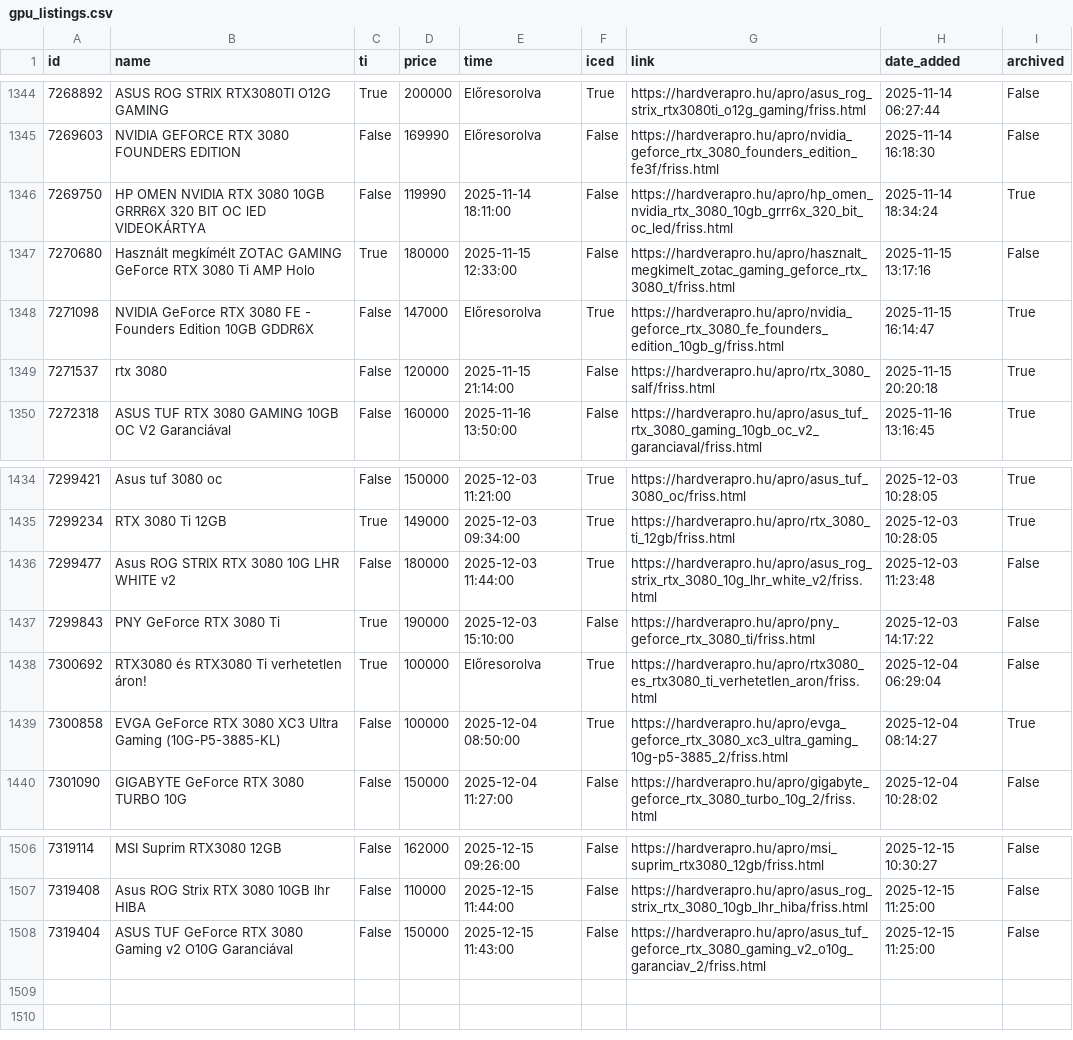
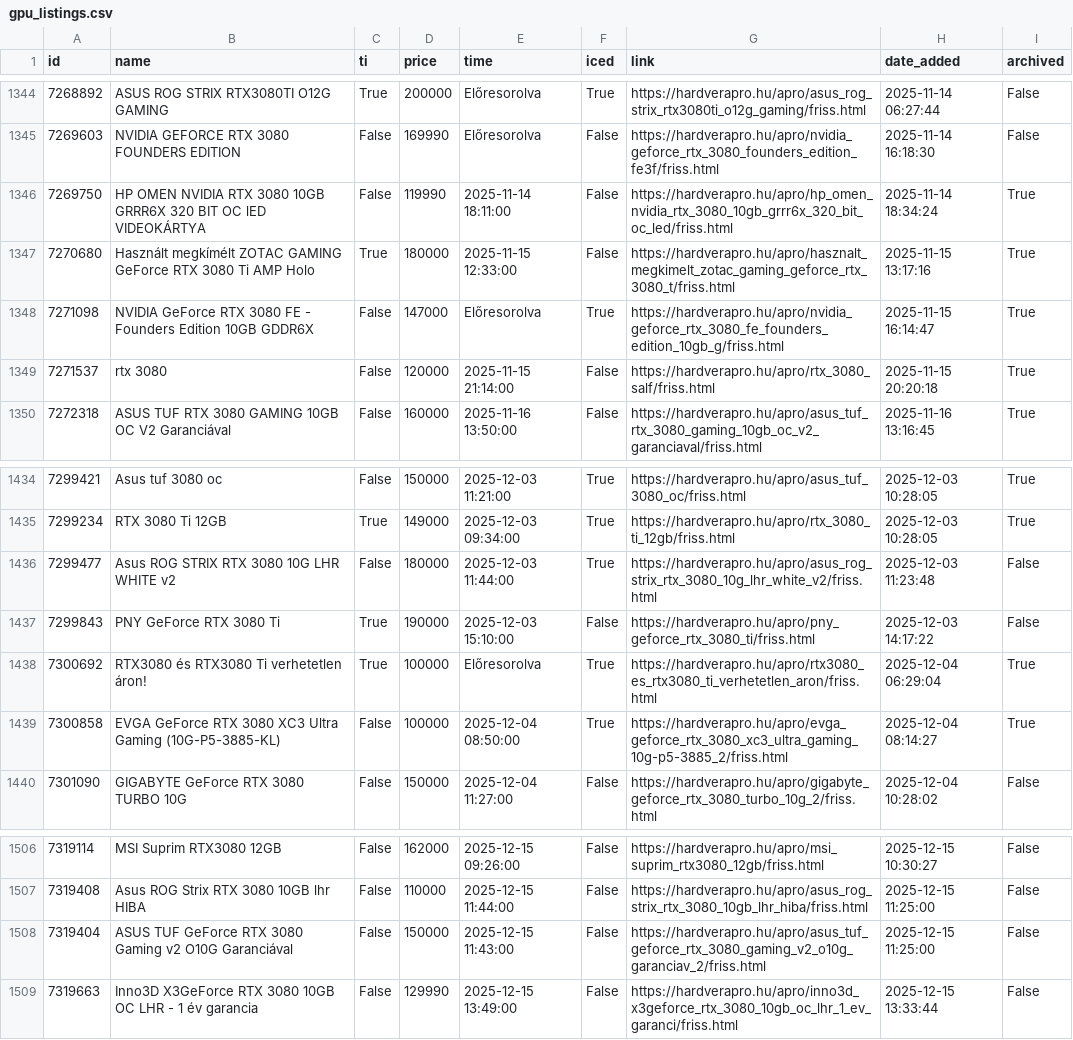
Before and after one commit to leviipope/scraping_hardverapro, a CSV file: gpu_listings.csv, drawn as a sheet; only a part is shown, gaps mark what is left out.

```diff
--- a/gpu_listings.csv
+++ b/gpu_listings.csv
@@ -1346,3 +1346,3 @@ id,name,ti,price,time,iced,link,date_added,archived
 7269750,HP OMEN NVIDIA RTX 3080 10GB GRRR6X 320 BIT OC lED VIDEOKÁRTYA,False,119990,2025-11-14 18:11:00,False,https://hardverapro.hu/apro/hp_omen_nvidia_rtx_3080_10gb_grrr6x_320_bit_oc_led/friss.html,2025-11-14 18:34:24,True
-7270680,Használt megkímélt ZOTAC GAMING GeForce RTX 3080 Ti AMP Holo,True,180000,2025-11-15 12:33:00,False,https://hardverapro.hu/apro/hasznalt_megkimelt_zotac_gaming_geforce_rtx_3080_t/friss.html,2025-11-15 13:17:16,False
+7270680,Használt megkímélt ZOTAC GAMING GeForce RTX 3080 Ti AMP Holo,True,180000,2025-11-15 12:33:00,False,https://hardverapro.hu/apro/hasznalt_megkimelt_zotac_gaming_geforce_rtx_3080_t/friss.html,2025-11-15 13:17:16,True
 7271098,NVIDIA GeForce RTX 3080 FE - Founders Edition 10GB GDDR6X,False,147000,Előresorolva,True,https://hardverapro.hu/apro/nvidia_geforce_rtx_3080_fe_founders_edition_10gb_g/friss.html,2025-11-15 16:14:47,True
@@ -1437,3 +1437,3 @@ id,name,ti,price,time,iced,link,date_added,archived
 7299843,PNY GeForce RTX 3080 Ti,True,190000,2025-12-03 15:10:00,False,https://hardverapro.hu/apro/pny_geforce_rtx_3080_ti/friss.html,2025-12-03 14:17:22,False
-7300692,RTX3080 és RTX3080 Ti verhetetlen áron!,True,100000,Előresorolva,True,https://hardverapro.hu/apro/rtx3080_es_rtx3080_ti_verhetetlen_aron/friss.html,2025-12-04 06:29:04,False
+7300692,RTX3080 és RTX3080 Ti verhetetlen áron!,True,100000,Előresorolva,True,https://hardverapro.hu/apro/rtx3080_es_rtx3080_ti_verhetetlen_aron/friss.html,2025-12-04 06:29:04,True
 7300858,EVGA GeForce RTX 3080 XC3 Ultra Gaming (10G-P5-3885-KL),False,100000,2025-12-04 08:50:00,True,https://hardverapro.hu/apro/evga_geforce_rtx_3080_xc3_ultra_gaming_10g-p5-3885_2/friss.html,2025-12-04 08:14:27,True
@@ -1508 +1508,2 @@ id,name,ti,price,time,iced,link,date_added,archived
 7319404,ASUS TUF GeForce RTX 3080 Gaming v2 O10G Garanciával,False,150000,2025-12-15 11:43:00,False,https://hardverapro.hu/apro/asus_tuf_geforce_rtx_3080_gaming_v2_o10g_garanciav_2/friss.html,2025-12-15 11:25:00,False
+7319663,Inno3D X3GeForce RTX 3080 10GB OC LHR - 1 év garancia,False,129990,2025-12-15 13:49:00,False,https://hardverapro.hu/apro/inno3d_x3geforce_rtx_3080_10gb_oc_lhr_1_ev_garanci/friss.html,2025-12-15 13:33:44,False
```
Also changed, not shown: 1 other file.
